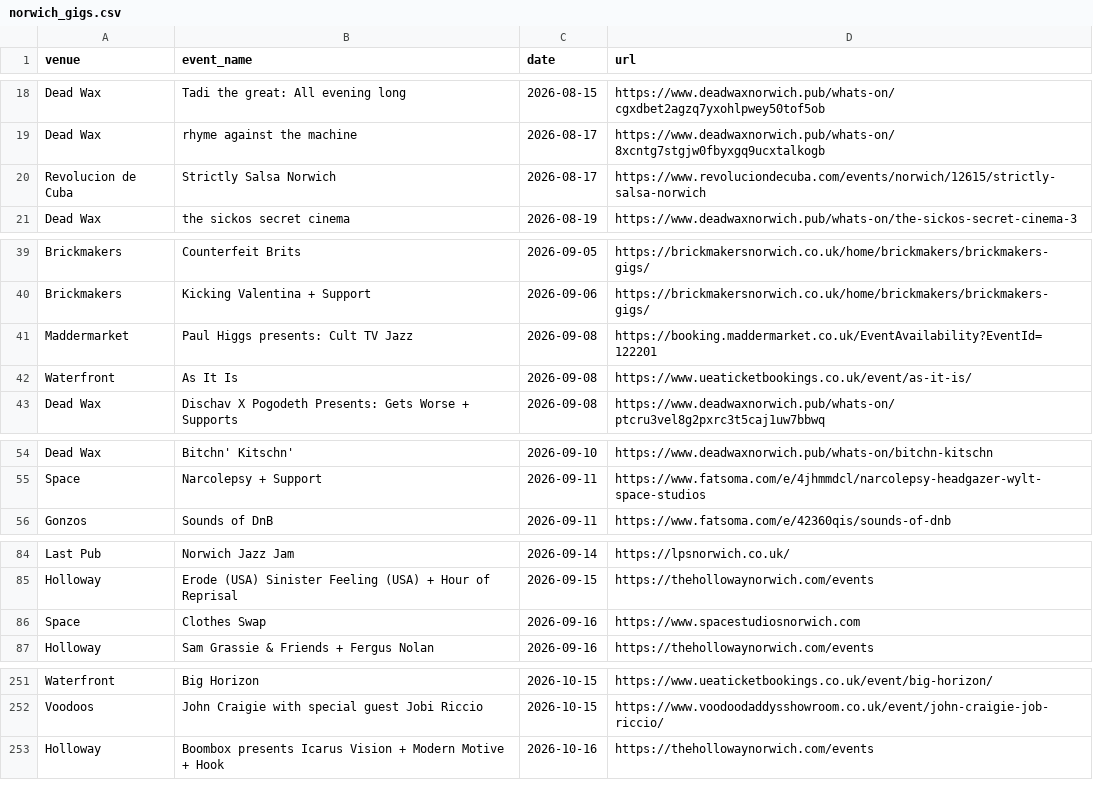
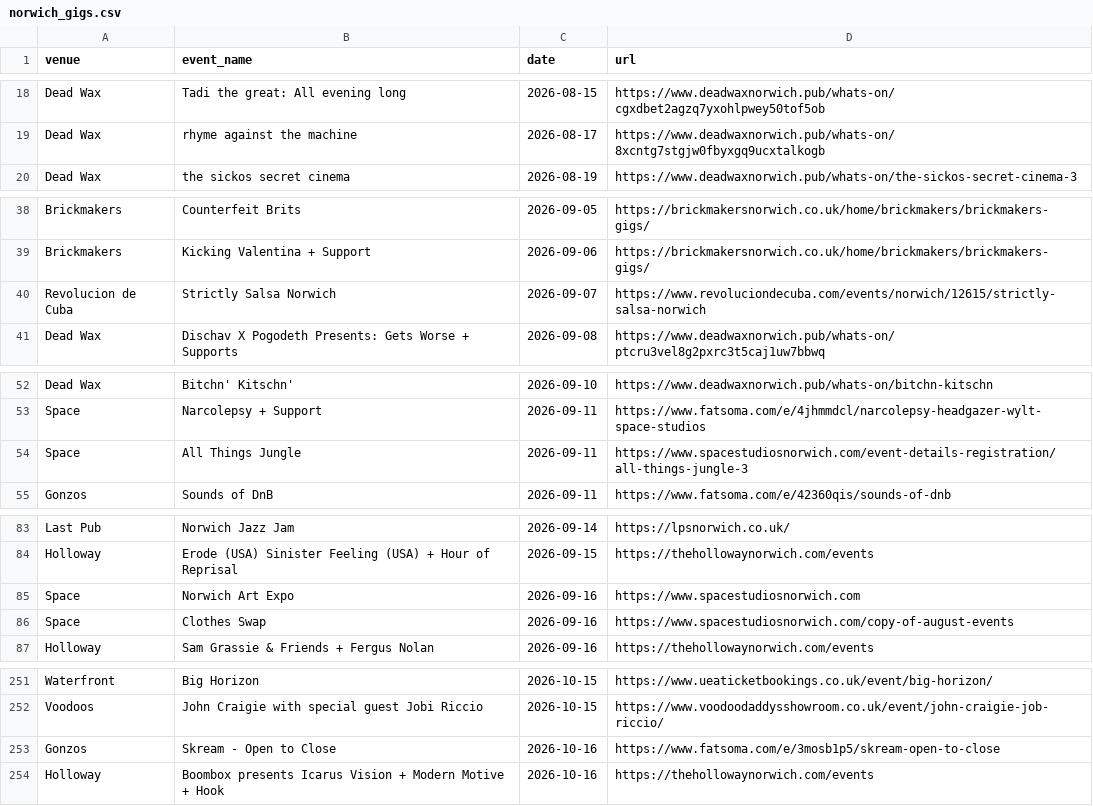
Before and after one commit to nathankjw/GigsNorwich-scraper, a CSV file: scraped_data/norwich_gigs.csv, drawn as a sheet; only a part is shown, gaps mark what is left out; the diff covers the shown part only.

```diff
--- a/scraped_data/norwich_gigs.csv
+++ b/scraped_data/norwich_gigs.csv
@@ -19,3 +19,2 @@ Dead Wax,Tadi the great: All evening long,2026-08-15,https://www.deadwaxnorwich.
 Dead Wax,rhyme against the machine,2026-08-17,https://www.deadwaxnorwich.pub/whats-on/8xcntg7stgjw0fbyxgq9ucxtalkogb
-Revolucion de Cuba,Strictly Salsa Norwich,2026-08-17,https://www.revoluciondecuba.com/events/norwich/12615/strictly-salsa-norwich
 Dead Wax,the sickos secret cinema,2026-08-19,https://www.deadwaxnorwich.pub/whats-on/the-sickos-secret-cinema-3
@@ -40,4 +39,3 @@ Brickmakers,Counterfeit Brits,2026-09-05,https://brickmakersnorwich.co.uk/home/b
 Brickmakers,Kicking Valentina + Support,2026-09-06,https://brickmakersnorwich.co.uk/home/brickmakers/brickmakers-gigs/
-Maddermarket,Paul Higgs presents: Cult TV Jazz,2026-09-08,https://booking.maddermarket.co.uk/EventAvailability?EventId=122201
-Waterfront,As It Is,2026-09-08,https://www.ueaticketbookings.co.uk/event/as-it-is/
+Revolucion de Cuba,Strictly Salsa Norwich,2026-09-07,https://www.revoluciondecuba.com/events/norwich/12615/strictly-salsa-norwich
 Dead Wax,Dischav X Pogodeth Presents: Gets Worse + Supports,2026-09-08,https://www.deadwaxnorwich.pub/whats-on/ptcru3vel8g2pxrc3t5caj1uw7bbwq
@@ -55,2 +53,3 @@ Dead Wax,Bitchn' Kitschn',2026-09-10,https://www.deadwaxnorwich.pub/whats-on/bit
 Space,Narcolepsy + Support,2026-09-11,https://www.fatsoma.com/e/4jhmmdcl/narcolepsy-headgazer-wylt-space-studios
+Space,All Things Jungle,2026-09-11,https://www.spacestudiosnorwich.com/event-details-registration/all-things-jungle-3
 Gonzos,Sounds of DnB,2026-09-11,https://www.fatsoma.com/e/42360qis/sounds-of-dnb
@@ -85,3 +84,4 @@ Last Pub,Norwich Jazz Jam,2026-09-14,https://lpsnorwich.co.uk/
 Holloway,Erode (USA) Sinister Feeling (USA) + Hour of Reprisal,2026-09-15,https://thehollowaynorwich.com/events
-Space,Clothes Swap,2026-09-16,https://www.spacestudiosnorwich.com
+Space,Norwich Art Expo,2026-09-16,https://www.spacestudiosnorwich.com
+Space,Clothes Swap,2026-09-16,https://www.spacestudiosnorwich.com/copy-of-august-events
 Holloway,Sam Grassie & Friends + Fergus Nolan,2026-09-16,https://thehollowaynorwich.com/events
@@ -252,2 +252,3 @@ Waterfront,Big Horizon,2026-10-15,https://www.ueaticketbookings.co.uk/event/big-
 Voodoos,John Craigie with special guest Jobi Riccio,2026-10-15,https://www.voodoodaddysshowroom.co.uk/event/john-craigie-job-riccio/
+Gonzos,Skream - Open to Close,2026-10-16,https://www.fatsoma.com/e/3mosb1p5/skream-open-to-close
 Holloway,Boombox presents Icarus Vision + Modern Motive + Hook,2026-10-16,https://thehollowaynorwich.com/events
```
Also changed, not shown: 3 added rows and 2 edited cells elsewhere in this file, scraped_data/norwich_gigs_flat.csv, 1 other file.
